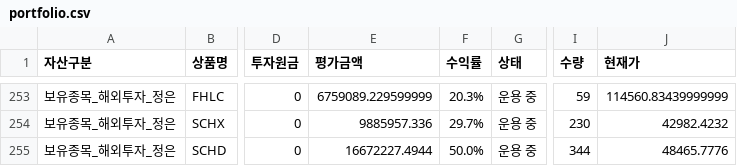
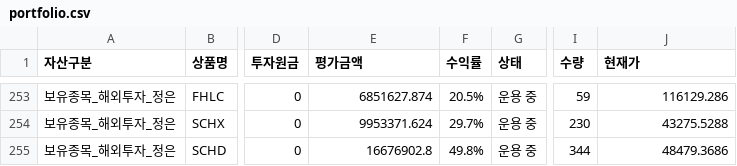
Before and after one commit to loje0611/investment-dashboard, a CSV file: src/data/portfolio.csv, drawn as a sheet; only a part is shown, gaps mark what is left out; the diff covers the shown part only; the diff names each change by its address in the sheet, - before the commit and + after, or states it on an @@ line.

```diff
--- a/src/data/portfolio.csv
+++ b/src/data/portfolio.csv
-E253 (평가금액): 6759089.229599999
+E253 (평가금액): 6851627.874
-F253 (수익률): 20.3%
+F253 (수익률): 20.5%
-J253 (현재가): 114560.83439999999
+J253 (현재가): 116129.286
-E254 (평가금액): 9885957.336
+E254 (평가금액): 9953371.624
-J254 (현재가): 42982.4232
+J254 (현재가): 43275.5288
-E255 (평가금액): 16672227.4944
+E255 (평가금액): 16676902.8
-F255 (수익률): 50.0%
+F255 (수익률): 49.8%
-J255 (현재가): 48465.7776
+J255 (현재가): 48479.3686
```
Also changed, not shown: 60 edited cells elsewhere in this file, 54 other files.
